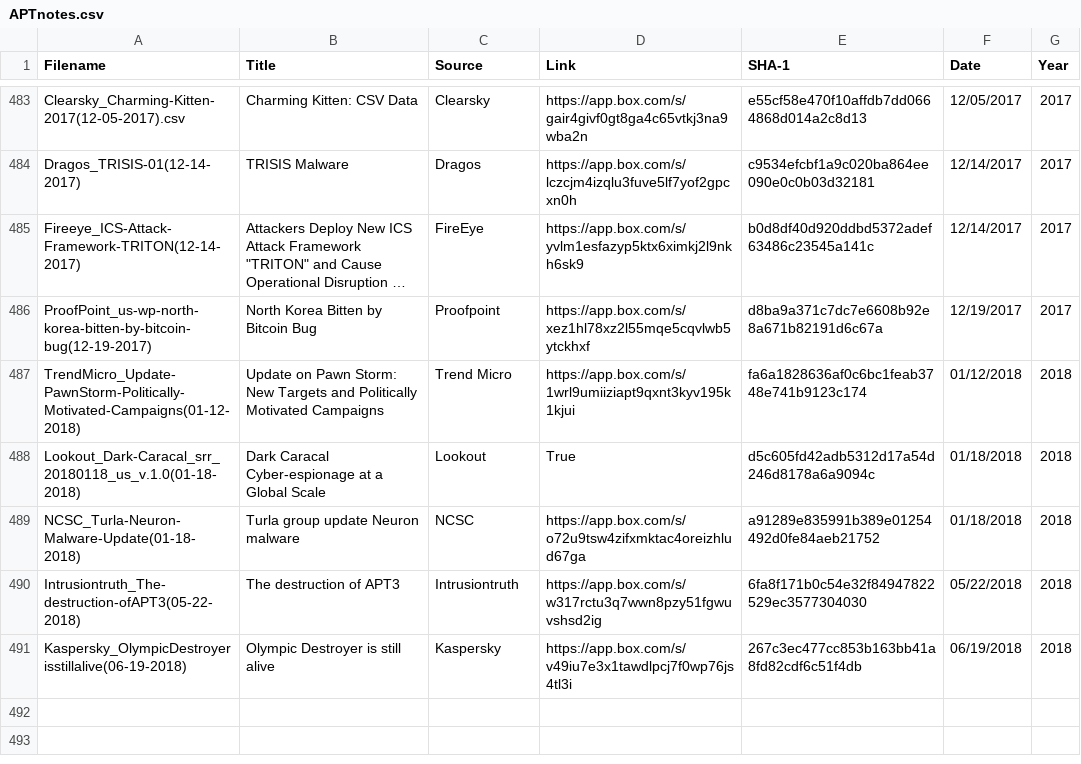
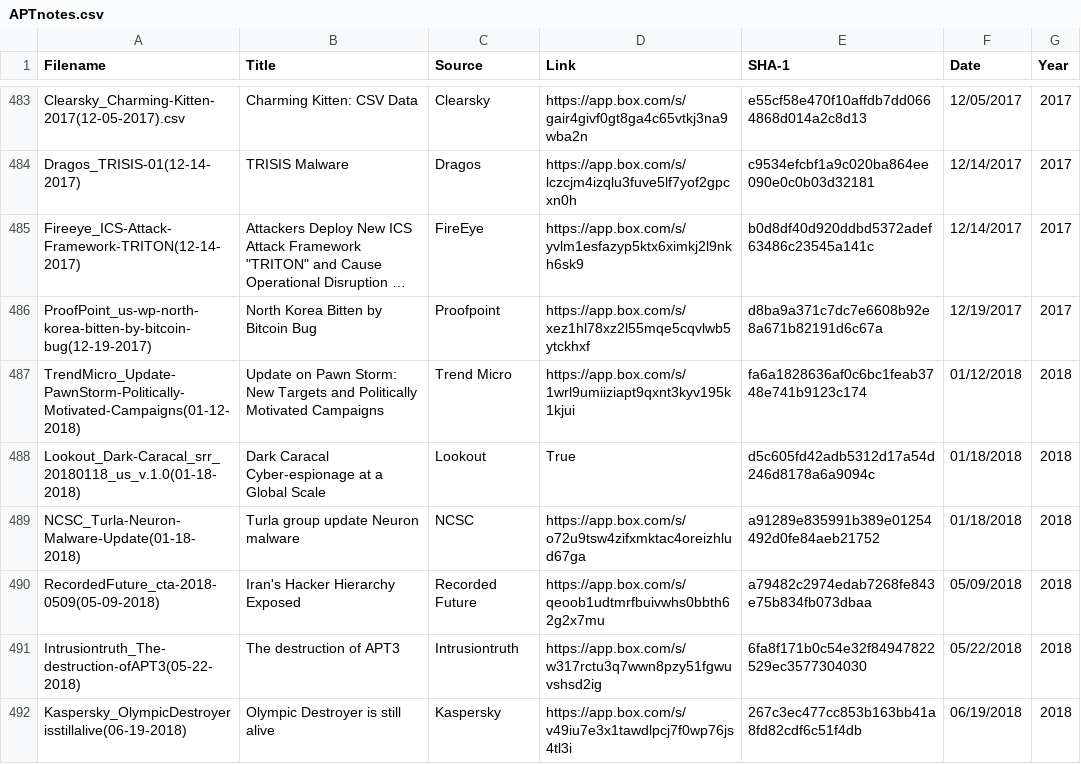
Before and after one commit to aptnotes/data, a CSV file: APTnotes.csv, drawn as a sheet; only a part is shown, gaps mark what is left out; long unchanged cells end in ….

Commit message:
Add Recorded Future's report on Iran (Fix #209)

```diff
--- a/APTnotes.csv
+++ b/APTnotes.csv
@@ -489,2 +489,3 @@ Lookout_Dark-Caracal_srr_20180118_us_v.1.0(01-18-2018),Dark Caracal Cyber-espion
 NCSC_Turla-Neuron-Malware-Update(01-18-2018),Turla group update Neuron malware,NCSC,https://app.box.com/s/o72u9tsw4zifxmktac4oreizhlud67ga,a91289e835991b389e01254492d0fe84aeb21752,01/18/2018,2018
+RecordedFuture_cta-2018-0509(05-09-2018),Iran's Hacker Hierarchy Exposed,Recorded Future,https://app.box.com/s/qeoob1udtmrfbuivwhs0bbth62g2x7mu,a79482c2974edab7268fe843e75b834fb073dbaa,05/09/2018,2018
 Intrusiontruth_The-destruction-ofAPT3(05-22-2018),The destruction of APT3,Intrusiontruth,https://app.box.com/s/w317rctu3q7wwn8pzy51fgwuvshsd2ig,6fa8f171b0c54e32f84947822529ec3577304030,05/22/2018,2018
```
Also changed, not shown: 1 other file.
